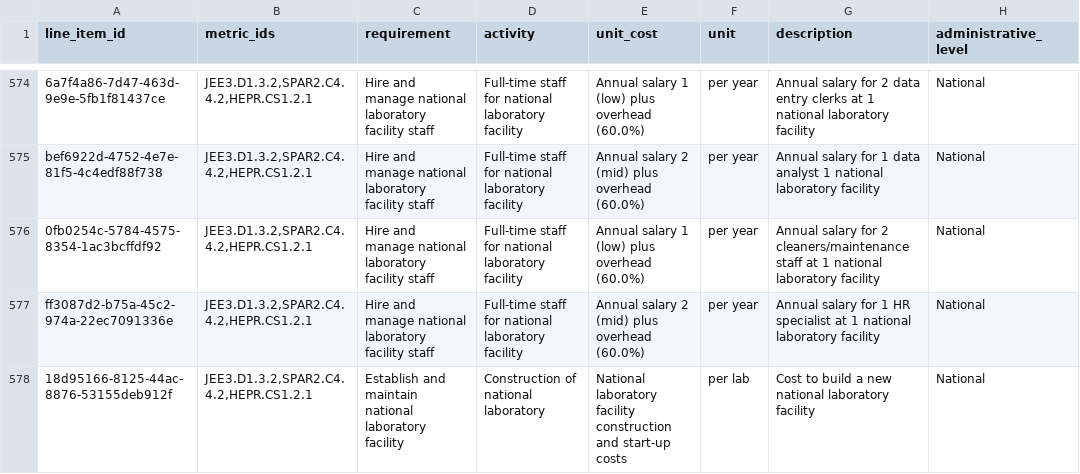
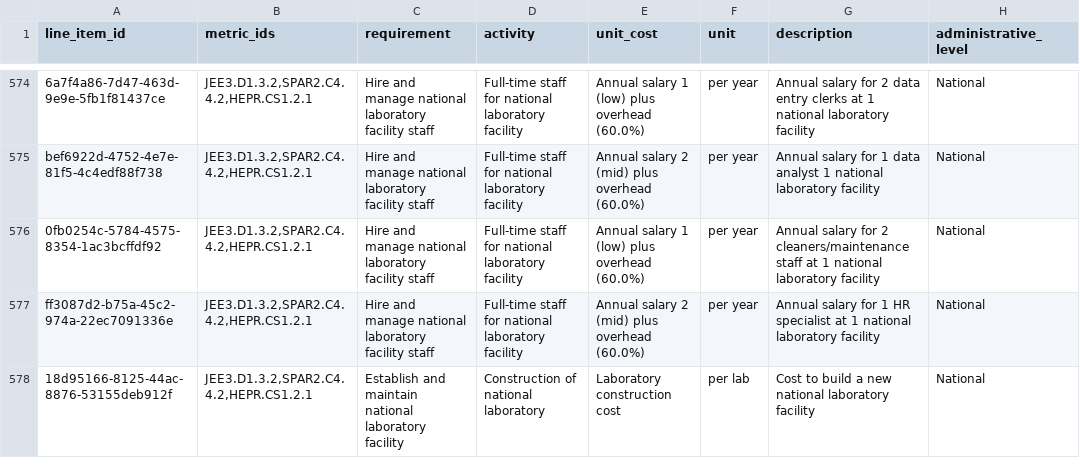
Before and after one commit to cghss/IHR-costing, a TSV file: data/line_items.tsv, drawn as a sheet; only a part is shown, gaps mark what is left out; the diff covers the shown part only; the diff names each change by its address in the sheet, - before the commit and + after, or states it on an @@ line.

Commit message:
address duplicate line_item_ids, fix laboratory cost unit cost in line_items spreadsheet

```diff
--- a/data/line_items.tsv
+++ b/data/line_items.tsv
-E578 (unit_cost): National laboratory facility construction and start-up costs
+E578 (unit_cost): Laboratory construction cost
```
Also changed, not shown: 8 edited cells elsewhere in this file, 1 other file.
